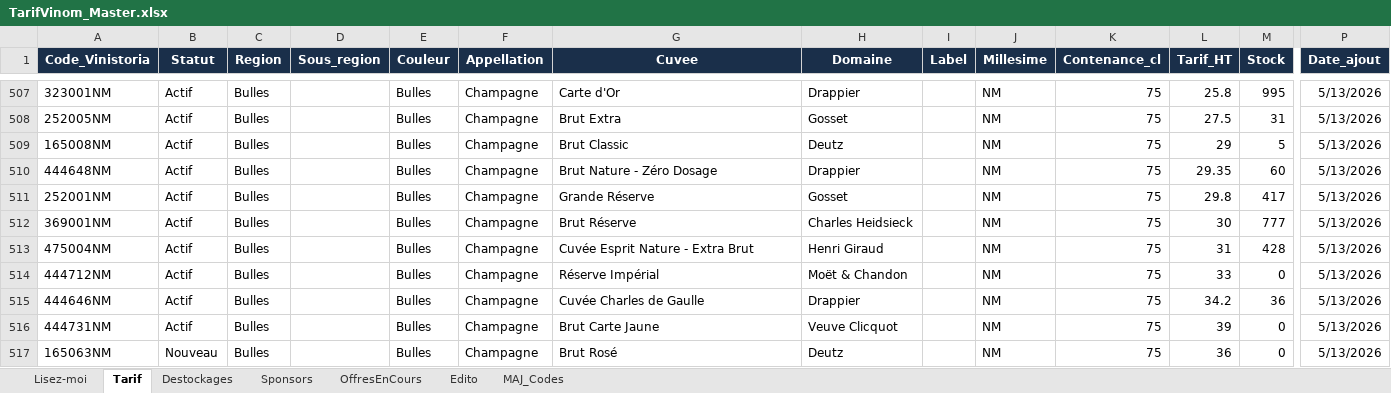
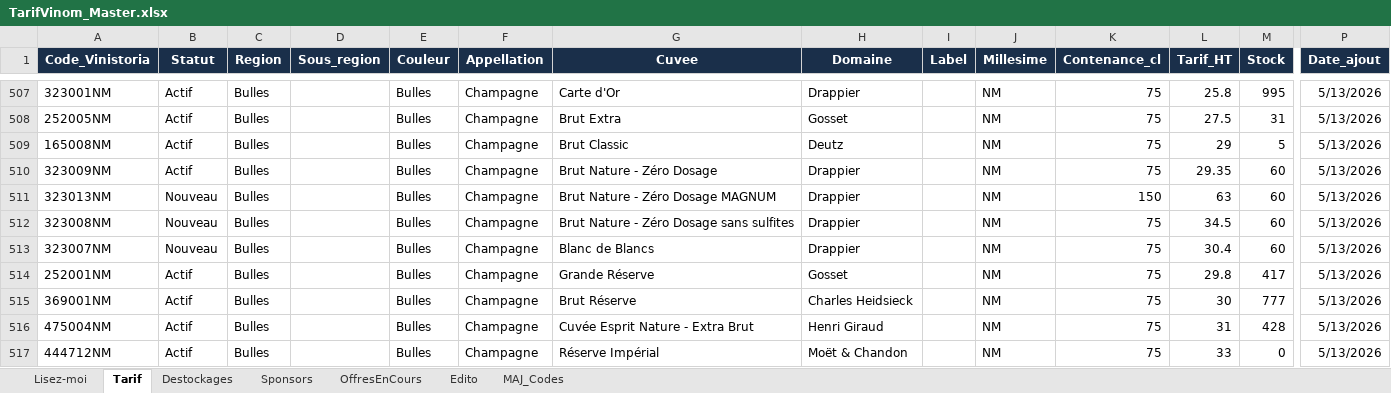
Before and after one commit to NoBullshitDrinks/vinom-tarif, an Excel workbook: data/TarifVinom_Master.xlsx, sheet Tarif, drawn as a sheet; only a part is shown, gaps mark what is left out; the shorter side is filled out with more unchanged rows; values as stored, in another font and other column widths than the file's, no borders; rows hold the shown columns only; the diff names each change by its address in the sheet, - before the commit and + after, or states it on an @@ line.

Commit message:
MAJ tarif via Power Automate

```diff
--- a/data/TarifVinom_Master.xlsx (sheet Tarif)
+++ b/data/TarifVinom_Master.xlsx (sheet Tarif)
-A510 (Code_Vinistoria): 444648NM
+A510 (Code_Vinistoria): 323009NM
+row 511: 323013NM | Nouveau | Bulles |  | Bulles | Champagne | Brut Nature - Zéro Dosage MAGNUM | Drappier |  | NM | 150 | 63 | 60 | 5/13/2026
+row 512: 323008NM | Nouveau | Bulles |  | Bulles | Champagne | Brut Nature - Zéro Dosage sans sulfites | Drappier |  | NM | 75 | 34.5 | 60 | 5/13/2026
+row 513: 323007NM | Nouveau | Bulles |  | Bulles | Champagne | Blanc de Blancs | Drappier |  | NM | 75 | 30.4 | 60 | 5/13/2026
```
